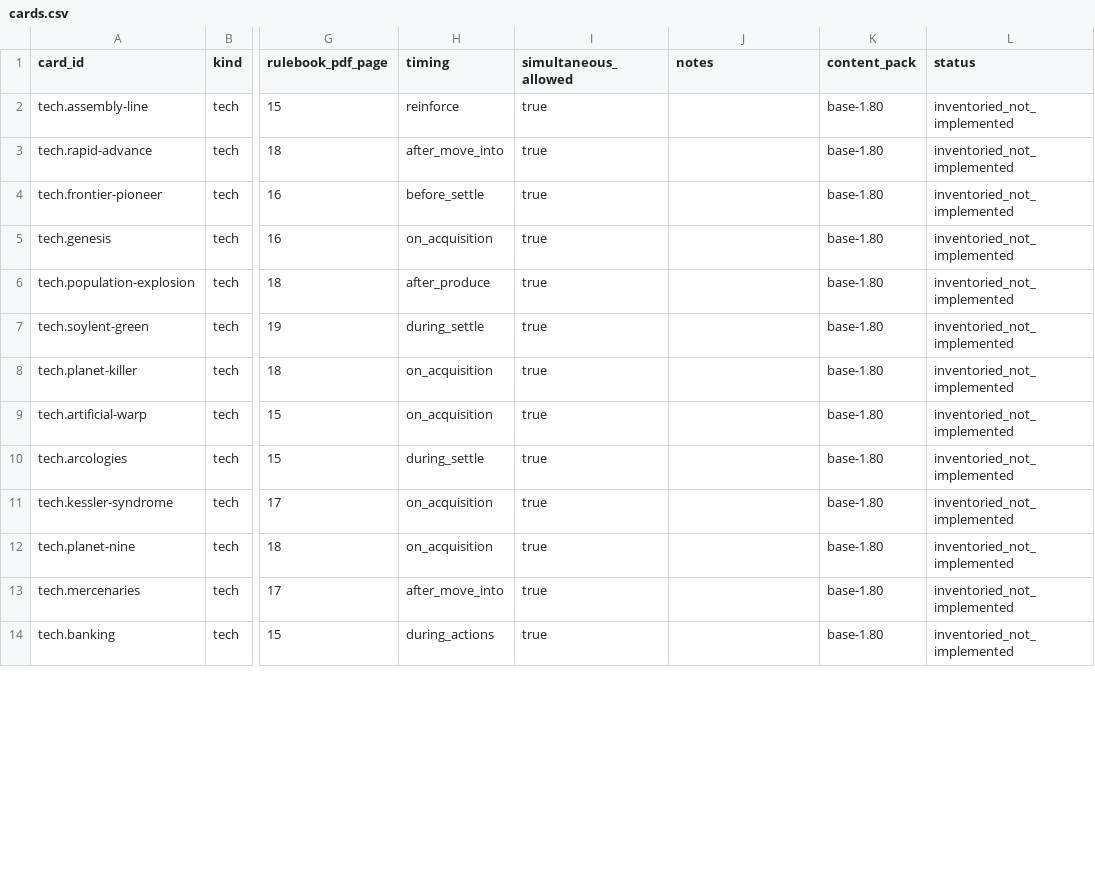
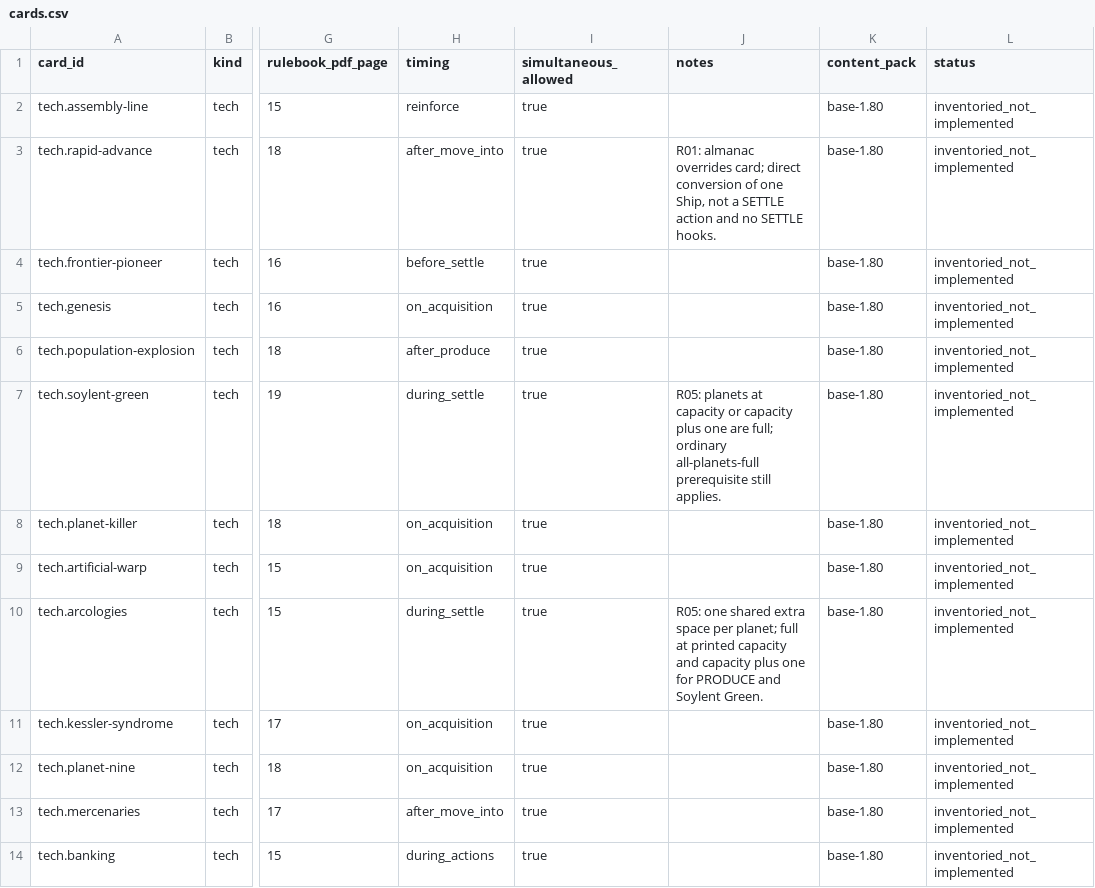
Before and after one commit to charlie-fish/space-force, a CSV file: catalog/cards.csv, drawn as a sheet; only a part is shown, gaps mark what is left out; the diff covers the shown part only; the diff names each change by its address in the sheet, - before the commit and + after, or states it on an @@ line.

```diff
--- a/catalog/cards.csv
+++ b/catalog/cards.csv
-J3 (notes): (empty)
+J3 (notes): R01: almanac overrides card; direct conversion of one Ship, not a SETTLE action and no SETTLE hooks.
-J7 (notes): (empty)
+J7 (notes): R05: planets at capacity or capacity plus one are full; ordinary all-planets-full prerequisite still applies.
-J10 (notes): (empty)
+J10 (notes): R05: one shared extra space per planet; full at printed capacity and capacity plus one for PRODUCE and Soylent Green.
```
Also changed, not shown: 5 edited cells elsewhere in this file, catalog/sources.csv, catalog/systems.csv, 10 other files.
